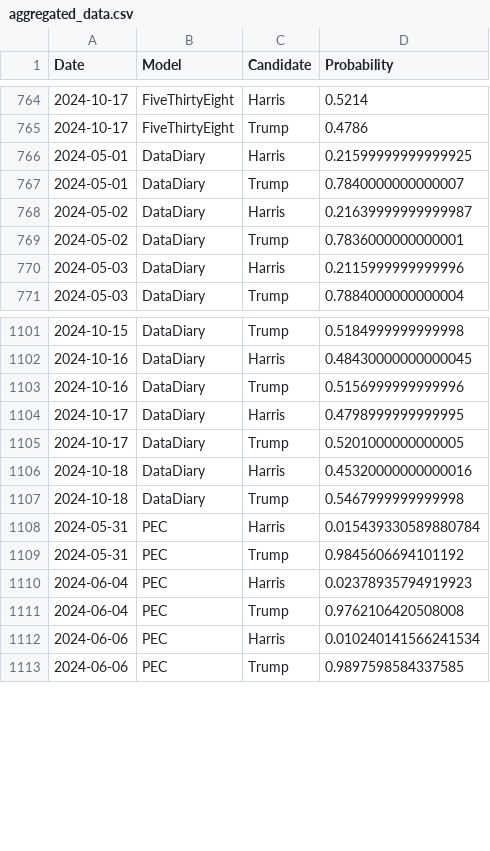
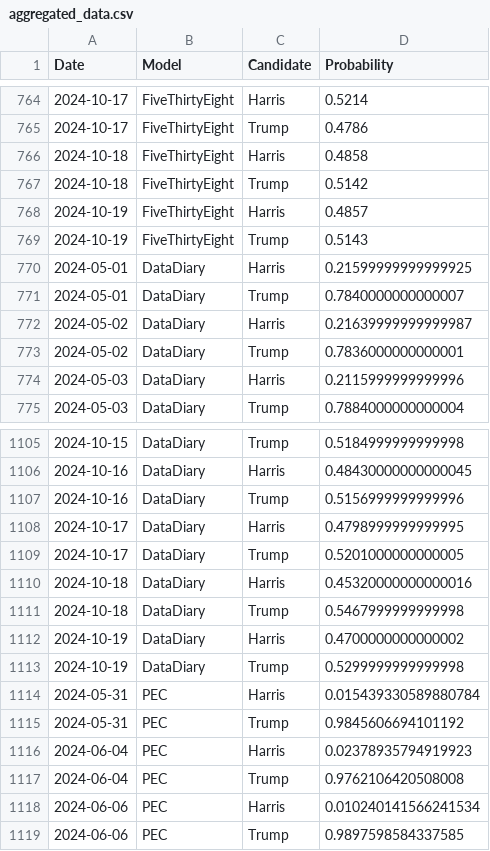
Before and after one commit to PaulMainwood/Election2024, a CSV file: aggregated_data.csv, drawn as a sheet; only a part is shown, gaps mark what is left out; the diff names each change by its address in the sheet, - before the commit and + after, or states it on an @@ line.

```diff
--- a/aggregated_data.csv
+++ b/aggregated_data.csv
+row 766: 2024-10-18 | FiveThirtyEight | Harris | 0.4858
+row 767: 2024-10-18 | FiveThirtyEight | Trump | 0.5142
+row 768: 2024-10-19 | FiveThirtyEight | Harris | 0.4857
+row 769: 2024-10-19 | FiveThirtyEight | Trump | 0.5143
+row 1112: 2024-10-19 | DataDiary | Harris | 0.4700000000000002
+row 1113: 2024-10-19 | DataDiary | Trump | 0.5299999999999998
```
Also changed, not shown: aggregated_data_wide.csv, harris_wide.csv, 3 other files.
